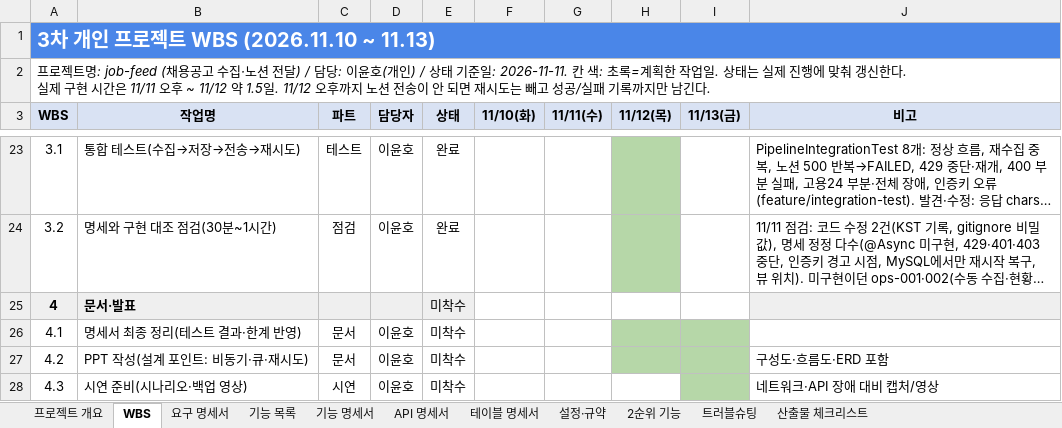
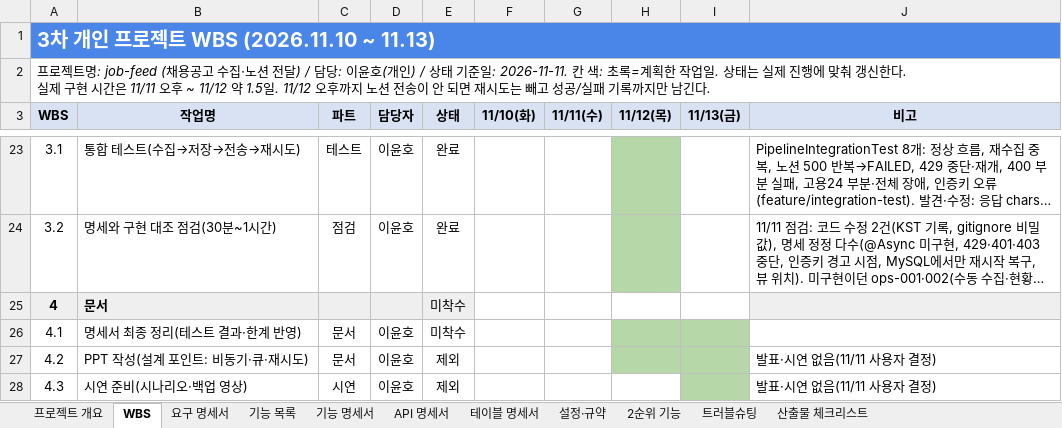
Before and after one commit to ho8566z/job-feed_word, an Excel workbook: excel_output/3차_개인프로젝트_job-feed_명세서.xlsx, sheet WBS, drawn as a sheet; only a part is shown, gaps mark what is left out; long unchanged cells end in …; values as stored, in another font and other column widths than the file's, no borders; the diff names each change by its address in the sheet, - before the commit and + after, or states it on an @@ line.

```diff
--- a/excel_output/3차_개인프로젝트_job-feed_명세서.xlsx (sheet WBS)
+++ b/excel_output/3차_개인프로젝트_job-feed_명세서.xlsx (sheet WBS)
-B25 (작업명): 문서·발표
+B25 (작업명): 문서
-E27:E28 (상태): 미착수
+E27:E28 (상태): 제외
-J27 (비고): 구성도·흐름도·ERD 포함
+J27 (비고): 발표·시연 없음(11/11 사용자 결정)
-J28 (비고): 네트워크·API 장애 대비 캡처/영상
+J28 (비고): 발표·시연 없음(11/11 사용자 결정)
```
Also changed, not shown: sheet 산출물 체크리스트, sheet 프로젝트 개요.
